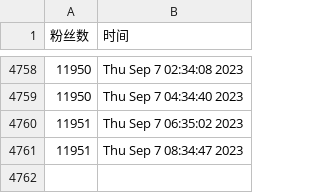
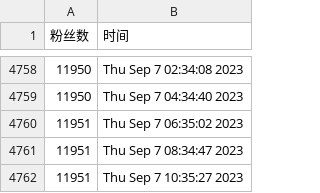
Before and after one commit to doombeaker/Larva, a CSV file: scripts/ttlarva-follower.csv, drawn as a sheet; only a part is shown, gaps mark what is left out; the diff names each change by its address in the sheet, - before the commit and + after, or states it on an @@ line.

Commit message:
update followers count daily

```diff
--- a/scripts/ttlarva-follower.csv
+++ b/scripts/ttlarva-follower.csv
+row 4762: 11951 | Thu Sep 7 10:35:27 2023
```
